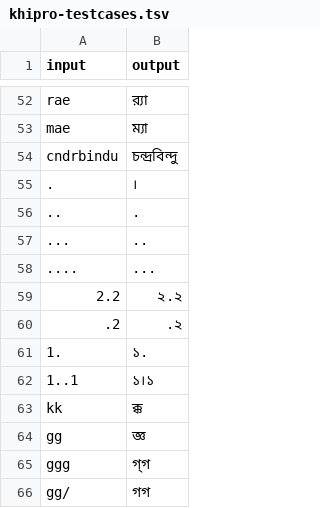
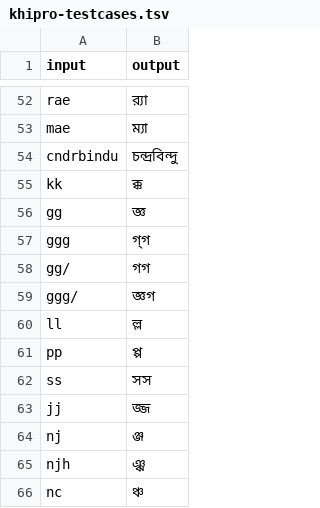
Before and after one commit to KhiproTeam/khipro-mim-touchscreen, a TSV file: khipro-testcases.tsv, drawn as a sheet; only a part is shown, gaps mark what is left out; the shorter side is filled out with more unchanged rows.

Commit message:
Remove punctuation mappings from test cases for touchscreen

```diff
--- a/khipro-testcases.tsv
+++ b/khipro-testcases.tsv
@@ -54,10 +54,2 @@ mae	ম্যা
 cndrbindu	চন্দ্রবিন্দু
-.	।
-..	.
-...	..
-....	...
-2.2	২.২
-.2	.২
-1.	১.
-1..1	১।১
 kk	ক্ক
```
